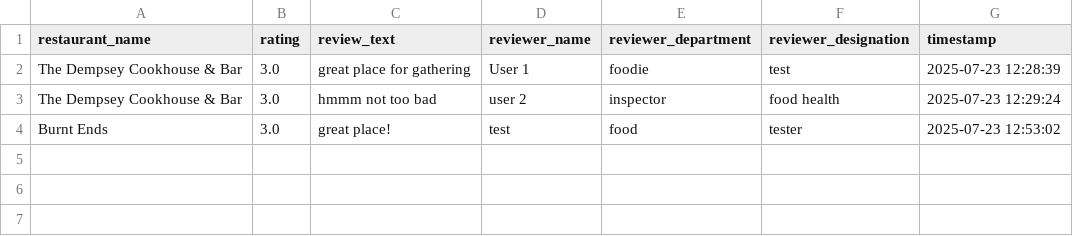
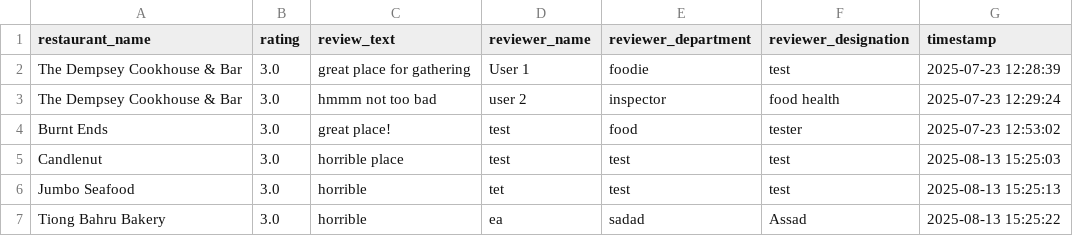
Before and after one commit to zirconat/tennis-court, a CSV file: reviews.csv, drawn as a sheet; the diff names each change by its address in the sheet, - before the commit and + after, or states it on an @@ line.

Commit message:
v3_search reviews

```diff
--- a/reviews.csv
+++ b/reviews.csv
+row 5: Candlenut | 3.0 | horrible place | test | test | test | 2025-08-13 15:25:03
+row 6: Jumbo Seafood | 3.0 | horrible | tet | test | test | 2025-08-13 15:25:13
+row 7: Tiong Bahru Bakery | 3.0 | horrible | ea | sadad | Assad | 2025-08-13 15:25:22
```
Also changed, not shown: 1 other file.
